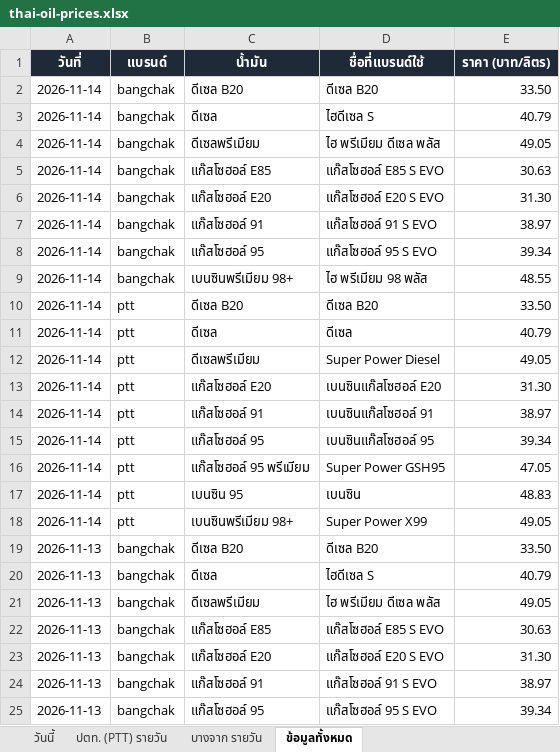
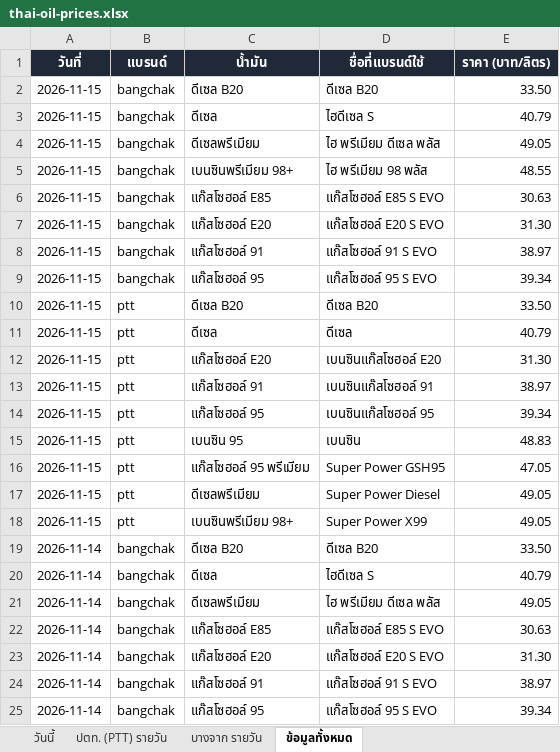
Before and after one commit to chasvitf/thai-oil-prices, an Excel workbook: data/thai-oil-prices.xlsx, sheet ข้อมูลทั้งหมด, drawn as a sheet; only a part is shown; the shorter side is filled out with more unchanged rows; values as stored, in another font and other column widths than the file's, no borders; the diff covers the shown part only; the diff names each change by its address in the sheet, - before the commit and + after, or states it on an @@ line.

```diff
--- a/data/thai-oil-prices.xlsx (sheet ข้อมูลทั้งหมด)
+++ b/data/thai-oil-prices.xlsx (sheet ข้อมูลทั้งหมด)
+row 2: 2026-11-15 | bangchak | ดีเซล B20 | ดีเซล B20 | 33.50
+row 3: 2026-11-15 | bangchak | ดีเซล | ไฮดีเซล S | 40.79
+row 4: 2026-11-15 | bangchak | ดีเซลพรีเมียม | ไฮ พรีเมียม ดีเซล พลัส | 49.05
+row 5: 2026-11-15 | bangchak | เบนซินพรีเมียม 98+ | ไฮ พรีเมียม 98 พลัส | 48.55
+row 6: 2026-11-15 | bangchak | แก๊สโซฮอล์ E85 | แก๊สโซฮอล์ E85 S EVO | 30.63
+row 7: 2026-11-15 | bangchak | แก๊สโซฮอล์ E20 | แก๊สโซฮอล์ E20 S EVO | 31.30
+row 8: 2026-11-15 | bangchak | แก๊สโซฮอล์ 91 | แก๊สโซฮอล์ 91 S EVO | 38.97
+row 9: 2026-11-15 | bangchak | แก๊สโซฮอล์ 95 | แก๊สโซฮอล์ 95 S EVO | 39.34
+row 10: 2026-11-15 | ptt | ดีเซล B20 | ดีเซล B20 | 33.50
+row 11: 2026-11-15 | ptt | ดีเซล | ดีเซล | 40.79
+row 12: 2026-11-15 | ptt | แก๊สโซฮอล์ E20 | เบนซินแก๊สโซฮอล์ E20 | 31.30
+row 13: 2026-11-15 | ptt | แก๊สโซฮอล์ 91 | เบนซินแก๊สโซฮอล์ 91 | 38.97
+row 14: 2026-11-15 | ptt | แก๊สโซฮอล์ 95 | เบนซินแก๊สโซฮอล์ 95 | 39.34
+row 15: 2026-11-15 | ptt | เบนซิน 95 | เบนซิน | 48.83
+row 16: 2026-11-15 | ptt | แก๊สโซฮอล์ 95 พรีเมียม | Super Power GSH95 | 47.05
+row 17: 2026-11-15 | ptt | ดีเซลพรีเมียม | Super Power Diesel | 49.05
+row 18: 2026-11-15 | ptt | เบนซินพรีเมียม 98+ | Super Power X99 | 49.05
```
Also changed, not shown: 4 edited cells elsewhere in this sheet, sheet ปตท. (PTT) รายวัน, sheet บางจาก รายวัน, 2 other files.
